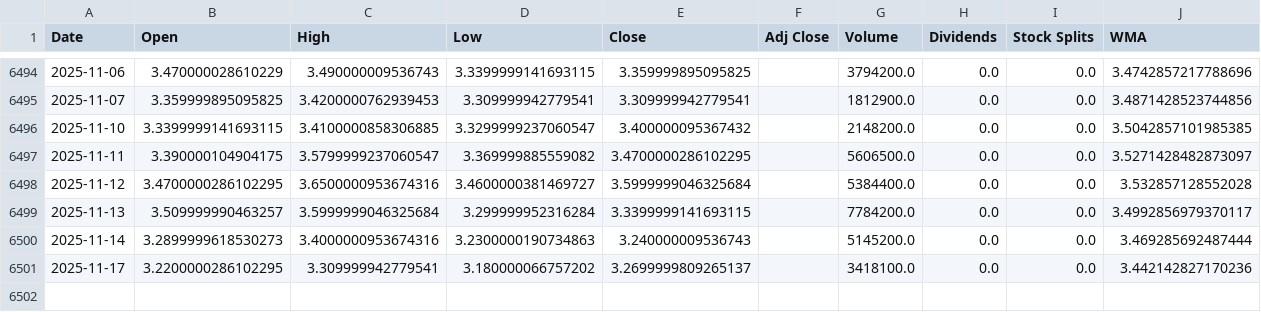
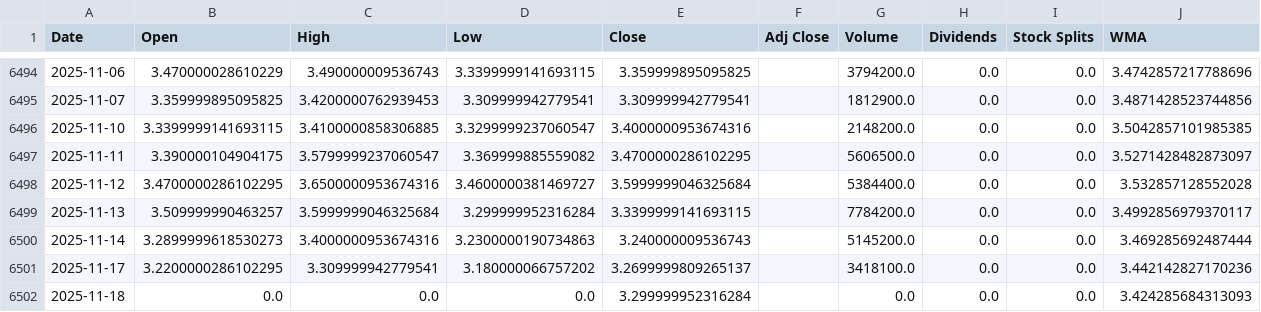
Before and after one commit to LeoRodaelli/investAI, a CSV file: BHIA3.SA.csv, drawn as a sheet; only a part is shown, gaps mark what is left out.

```diff
--- a/BHIA3.SA.csv
+++ b/BHIA3.SA.csv
@@ -6495,3 +6495,3 @@ Date,Open,High,Low,Close,Adj Close,Volume,Dividends,Stock Splits,WMA
 2025-11-07,3.359999895095825,3.4200000762939453,3.309999942779541,3.309999942779541,,1812900.0,0.0,0.0,3.4871428523744856
-2025-11-10,3.3399999141693115,3.4100000858306885,3.3299999237060547,3.400000095367432,,2148200.0,0.0,0.0,3.5042857101985385
+2025-11-10,3.3399999141693115,3.4100000858306885,3.3299999237060547,3.4000000953674316,,2148200.0,0.0,0.0,3.5042857101985385
 2025-11-11,3.390000104904175,3.5799999237060547,3.369999885559082,3.4700000286102295,,5606500.0,0.0,0.0,3.5271428482873097
@@ -6501 +6501,2 @@ Date,Open,High,Low,Close,Adj Close,Volume,Dividends,Stock Splits,WMA
 2025-11-17,3.2200000286102295,3.309999942779541,3.180000066757202,3.2699999809265137,,3418100.0,0.0,0.0,3.442142827170236
+2025-11-18,0.0,0.0,0.0,3.299999952316284,,0.0,0.0,0.0,3.424285684313093
```
Also changed, not shown: AAPL.csv, GOGL34.SA.csv, 7 other files.
